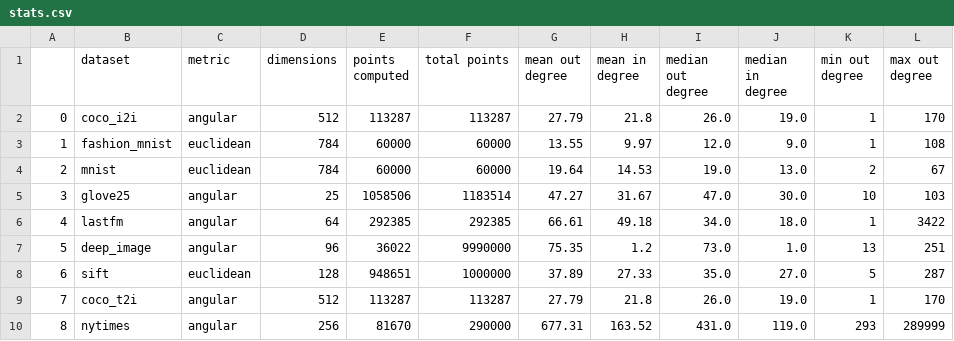
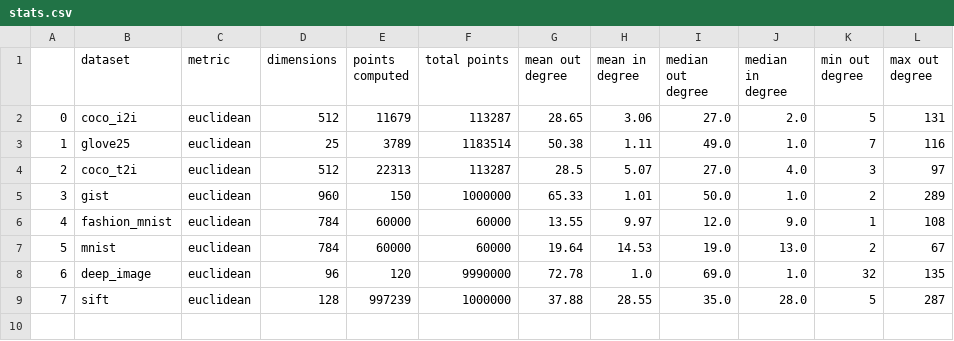
Before and after one commit to PratyushAvi/navigable-graphs, a CSV file: stats.csv, drawn as a sheet; removed rows and columns are numbered as before the commit, all else as after; the diff names each change by its address in the sheet, - before the commit and + after, or states it on an @@ line.

Commit message:
only running on euclidean distances for now

```diff
--- a/stats.csv
+++ b/stats.csv
-C2 (metric): angular
+C2 (metric): euclidean
-E2 (points computed): 113287
+E2 (points computed): 11679
-G2 (mean out degree): 27.79
+G2 (mean out degree): 28.65
-H2 (mean in degree): 21.8
+H2 (mean in degree): 3.06
-I2 (median out degree): 26.0
+I2 (median out degree): 27.0
-J2 (median in degree): 19.0
+J2 (median in degree): 2.0
-K2 (min out degree): 1
+K2 (min out degree): 5
-L2 (max out degree): 170
+L2 (max out degree): 131
+row 3: 1 | glove25 | euclidean | 25 | 3789 | 1183514 | 50.38 | 1.11 | 49.0 | 1.0 | 7 | 116
+row 4: 2 | coco_t2i | euclidean | 512 | 22313 | 113287 | 28.5 | 5.07 | 27.0 | 4.0 | 3 | 97
+row 5: 3 | gist | euclidean | 960 | 150 | 1000000 | 65.33 | 1.01 | 50.0 | 1.0 | 2 | 289
@@ column A renumbered between rows 6 and 9 @@
-row 5: 3 | glove25 | angular | 25 | 1058506 | 1183514 | 47.27 | 31.67 | 47.0 | 30.0 | 10 | 103
-row 6: 4 | lastfm | angular | 64 | 292385 | 292385 | 66.61 | 49.18 | 34.0 | 18.0 | 1 | 3422
-C8 (metric): angular
+C8 (metric): euclidean
-E8 (points computed): 36022
+E8 (points computed): 120
-G8 (mean out degree): 75.35
+G8 (mean out degree): 72.78
-H8 (mean in degree): 1.2
+H8 (mean in degree): 1.0
-I8 (median out degree): 73.0
+I8 (median out degree): 69.0
-K8 (min out degree): 13
+K8 (min out degree): 32
-L8 (max out degree): 251
+L8 (max out degree): 135
-E9 (points computed): 948651
+E9 (points computed): 997239
-G9 (mean out degree): 37.89
+G9 (mean out degree): 37.88
-H9 (mean in degree): 27.33
+H9 (mean in degree): 28.55
-J9 (median in degree): 27.0
+J9 (median in degree): 28.0
-row 9: 7 | coco_t2i | angular | 512 | 113287 | 113287 | 27.79 | 21.8 | 26.0 | 19.0 | 1 | 170
-row 10: 8 | nytimes | angular | 256 | 81670 | 290000 | 677.31 | 163.52 | 431.0 | 119.0 | 293 | 289999
```
Also changed, not shown: 3 other files.
